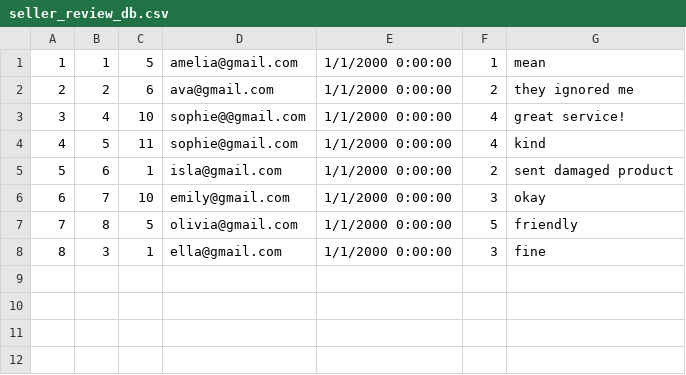
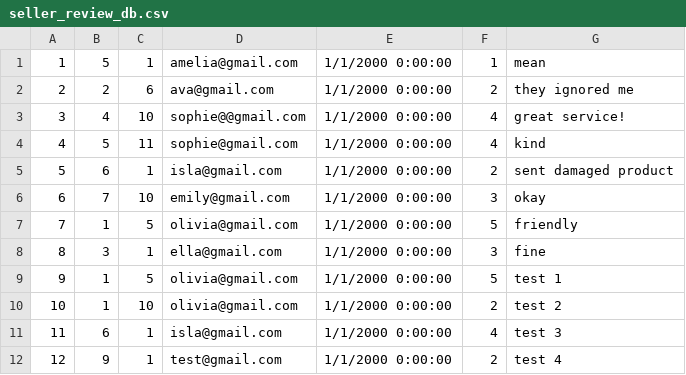
Before and after one commit to SarHab78/mini-amazon, a CSV file: db/data/seller_review_db.csv, drawn as a sheet.

Commit message:
we can now delete reviews; throws an error after but it still works gonna debug later

```diff
--- a/db/data/seller_review_db.csv
+++ b/db/data/seller_review_db.csv
@@ -1,2 +1,2 @@
-1,1,5,amelia@gmail.com,1/1/2000 0:00:00,1,mean
+1,5,1,amelia@gmail.com,1/1/2000 0:00:00,1,mean
 2,2,6,ava@gmail.com,1/1/2000 0:00:00,2,they ignored me
@@ -6,3 +6,7 @@
 6,7,10,emily@gmail.com,1/1/2000 0:00:00,3,okay
-7,8,5,olivia@gmail.com,1/1/2000 0:00:00,5,friendly
+7,1,5,olivia@gmail.com,1/1/2000 0:00:00,5,friendly
 8,3,1,ella@gmail.com,1/1/2000 0:00:00,3,fine
+9,1,5,olivia@gmail.com,1/1/2000 0:00:00,5,test 1
+10,1,10,olivia@gmail.com,1/1/2000 0:00:00,2,test 2
+11,6,1,isla@gmail.com,1/1/2000 0:00:00,4,test 3
+12,9,1,test@gmail.com,1/1/2000 0:00:00,2,test 4
```
Also changed, not shown: 6 other files.
